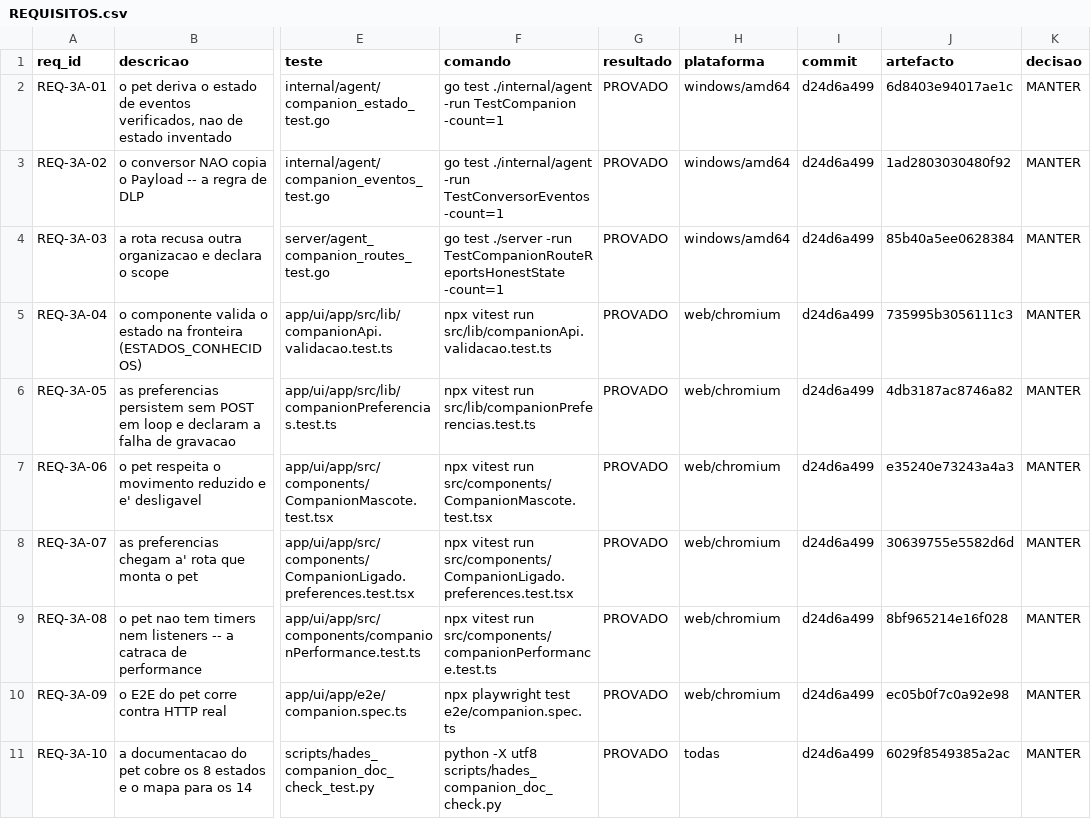
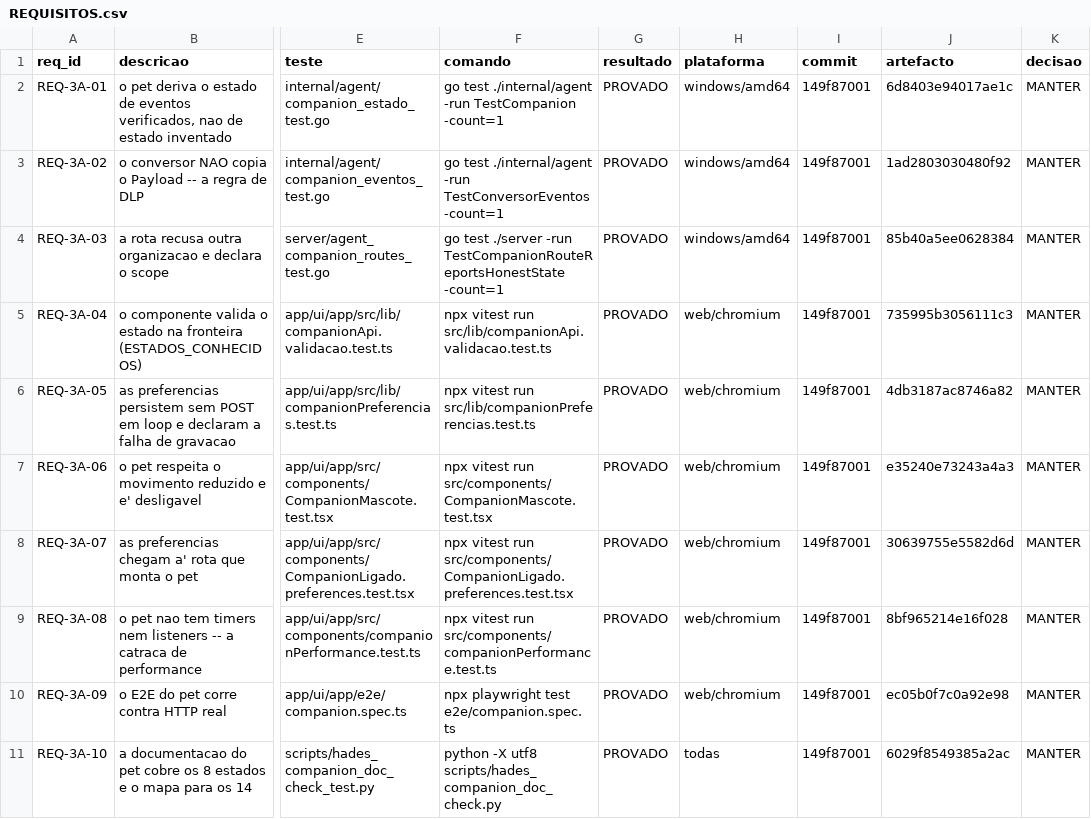
Before and after one commit to DZ23-LTDA/hades-ollama, a CSV file: docs/audit/REQUISITOS.csv, drawn as a sheet; only a part is shown, gaps mark what is left out; the diff names each change by its address in the sheet, - before the commit and + after, or states it on an @@ line.

```diff
--- a/docs/audit/REQUISITOS.csv
+++ b/docs/audit/REQUISITOS.csv
-I2:I11 (commit): d24d6a499
+I2:I11 (commit): 149f87001
```
Also changed, not shown: docs/audit/PARIDADE_EVIDENCIAS.csv, 11 other files.
